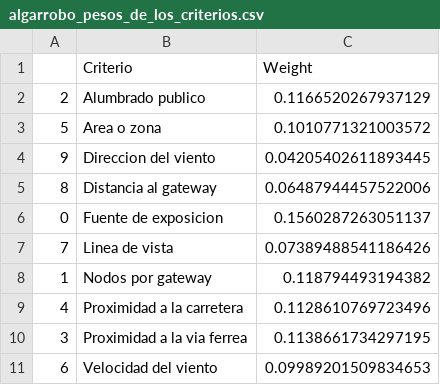
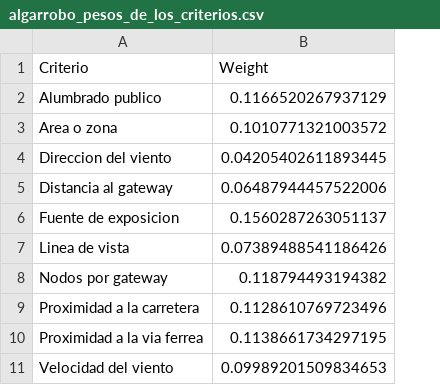
Before and after one commit to diegorestrepoleal/hub_aiot, a CSV file: algarrobo_pesos_de_los_criterios.csv, drawn as a sheet; the diff names each change by its address in the sheet, - before the commit and + after, or states it on an @@ line.

Commit message:
Criterios

```diff
--- a/algarrobo_pesos_de_los_criterios.csv
+++ b/algarrobo_pesos_de_los_criterios.csv
-column A, rows 2-11: 2 | 5 | 9 | 8 | 0 | 7 | 1 | 4 | 3 | 6
```
Also changed, not shown: 2 other files.
